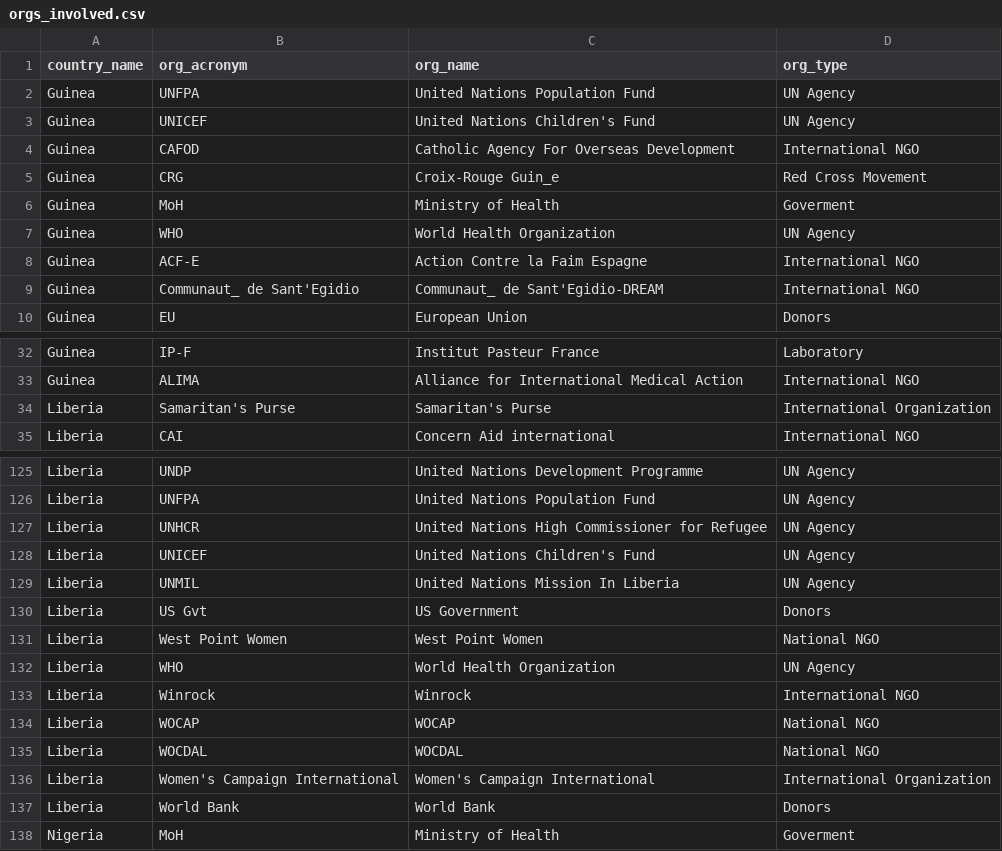
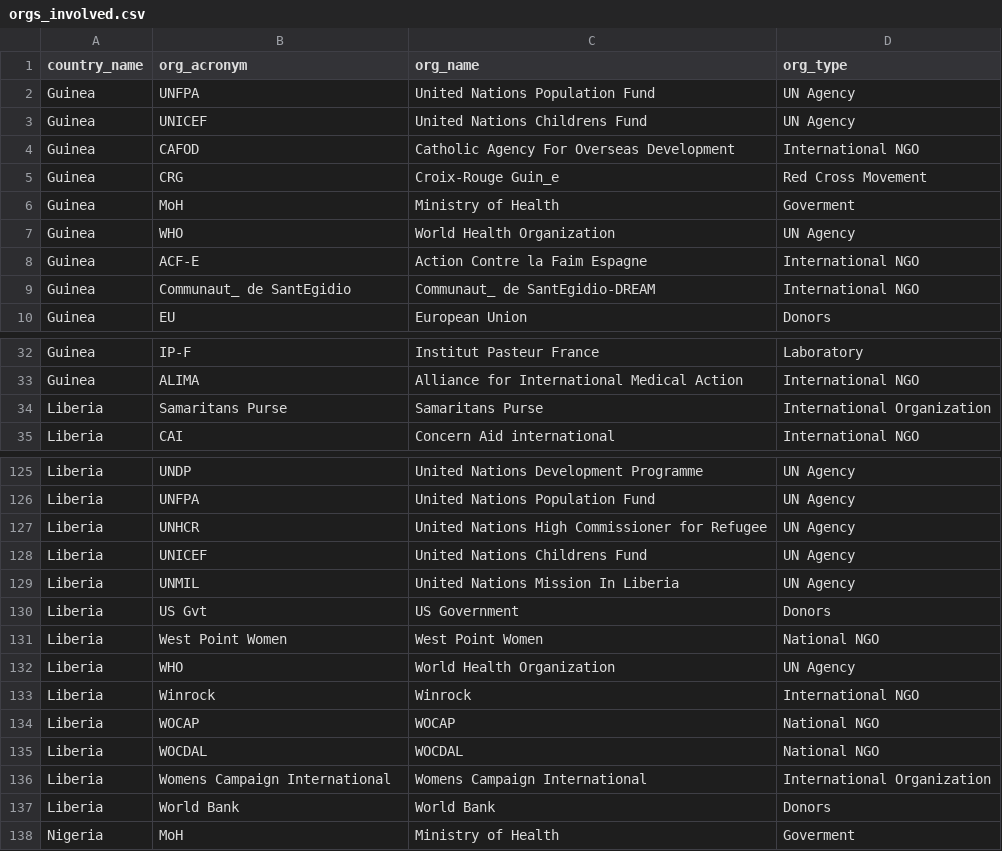
Before and after one commit to codeAligned/Relational-Database-Ebola-Data, a CSV file: lab2/datasets/orgs_involved.csv, drawn as a sheet; only a part is shown, gaps mark what is left out; the diff covers the shown part only.

```diff
--- a/lab2/datasets/orgs_involved.csv
+++ b/lab2/datasets/orgs_involved.csv
@@ -2,3 +2,3 @@ country_name,org_acronym,org_name,org_type
 Guinea,UNFPA,United Nations Population Fund,UN Agency
-Guinea,UNICEF,United Nations Children's Fund,UN Agency
+Guinea,UNICEF,United Nations Childrens Fund,UN Agency
 Guinea,CAFOD,Catholic Agency For Overseas Development,International NGO
@@ -8,3 +8,3 @@ Guinea,WHO,World Health Organization,UN Agency
 Guinea,ACF-E,Action Contre la Faim Espagne,International NGO
-Guinea,Communaut_ de Sant'Egidio,Communaut_ de Sant'Egidio-DREAM,International NGO
+Guinea,Communaut_ de SantEgidio,Communaut_ de SantEgidio-DREAM,International NGO
 Guinea,EU,European Union,Donors
@@ -33,3 +33,3 @@ Guinea,IP-F,Institut Pasteur France,Laboratory
 Guinea,ALIMA,Alliance for International Medical Action,International NGO
-Liberia,Samaritan's Purse,Samaritan's Purse,International Organization
+Liberia,Samaritans Purse,Samaritans Purse,International Organization
 Liberia,CAI,Concern Aid international,International NGO
@@ -127,3 +127,3 @@ Liberia,UNFPA,United Nations Population Fund,UN Agency
 Liberia,UNHCR,United Nations High Commissioner for Refugee,UN Agency
-Liberia,UNICEF,United Nations Children's Fund,UN Agency
+Liberia,UNICEF,United Nations Childrens Fund,UN Agency
 Liberia,UNMIL,United Nations Mission In Liberia,UN Agency
@@ -135,3 +135,3 @@ Liberia,WOCAP,WOCAP,National NGO
 Liberia,WOCDAL,WOCDAL,National NGO
-Liberia,Women's Campaign International,Women's Campaign International,International Organization
+Liberia,Womens Campaign International,Womens Campaign International,International Organization
 Liberia,World Bank,World Bank,Donors
```
Also changed, not shown: 2 edited cells elsewhere in this file, 1 other file.
